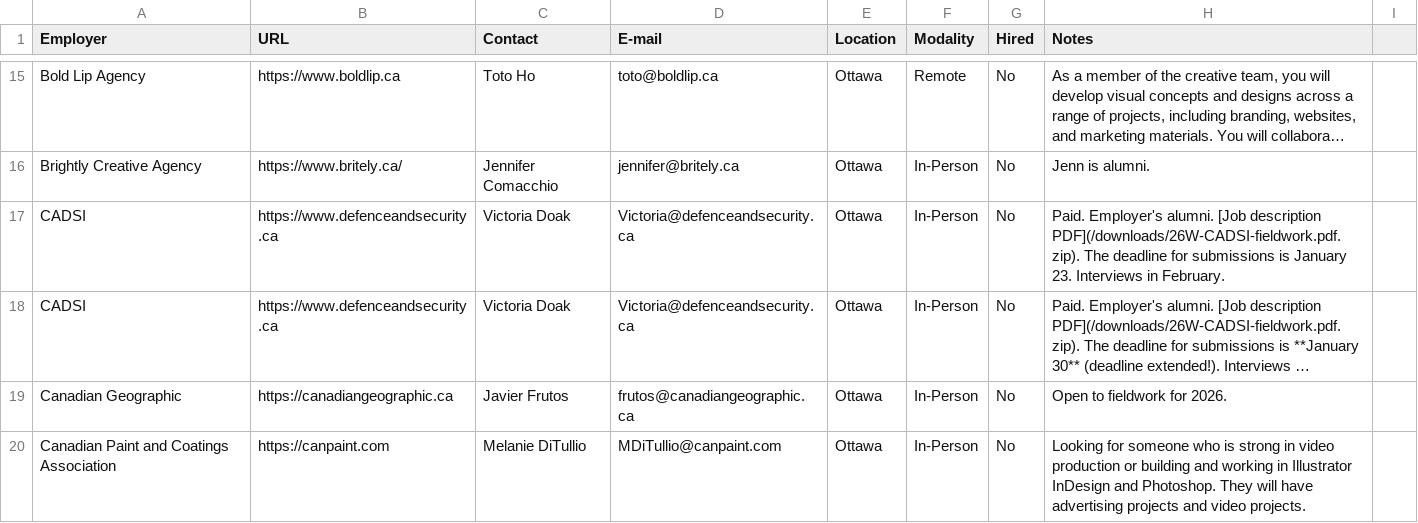
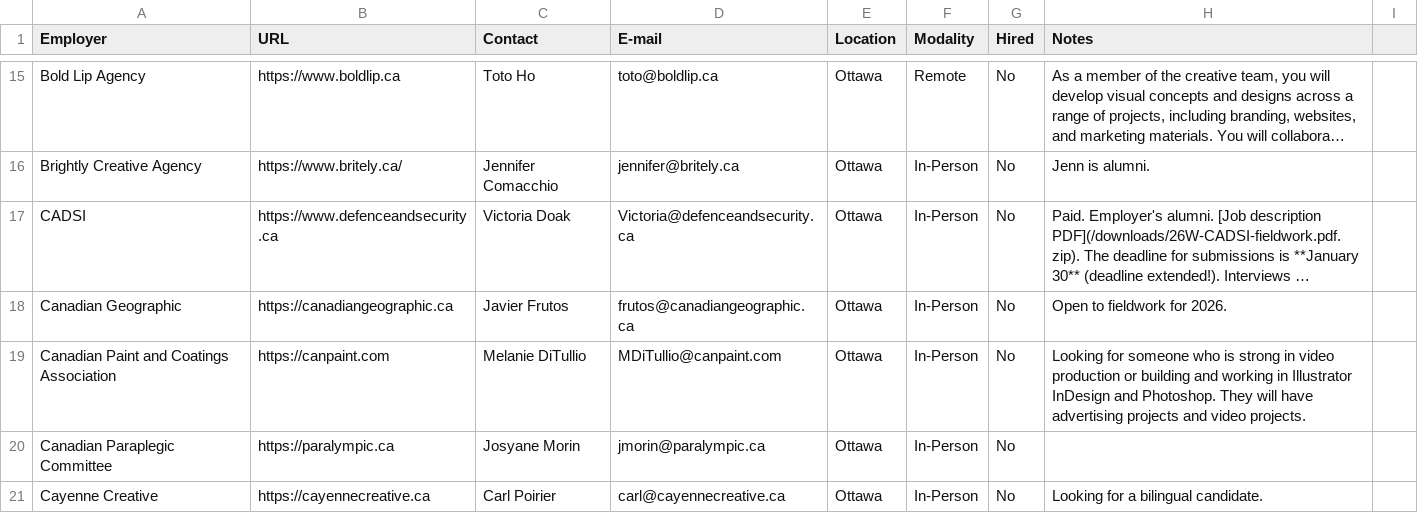
Before and after one commit to algonquindesign/algonquindesign.ca, a CSV file: _data/wil-employers.csv, drawn as a sheet; only a part is shown, gaps mark what is left out; the shorter side is filled out with more unchanged rows; long unchanged cells end in …; the diff names each change by its address in the sheet, - before the commit and + after, or states it on an @@ line.

Commit message:
Remove duplicate CADSI entry from employers list
Deleted a redundant CADSI row in wil-employers.csv to avoid duplicate listings and ensure data accuracy.

```diff
--- a/_data/wil-employers.csv
+++ b/_data/wil-employers.csv
-row 17: CADSI | https://www.defenceandsecurity.ca | Victoria Doak | Victoria@defenceandsecurity.ca | Ottawa | In-Person | No | Paid. Employer's alumni. [Job description PDF](/downloads/26W-CADSI-fieldwork.pdf.zip). The deadline for submissions is January 23. Interviews in February.
```
